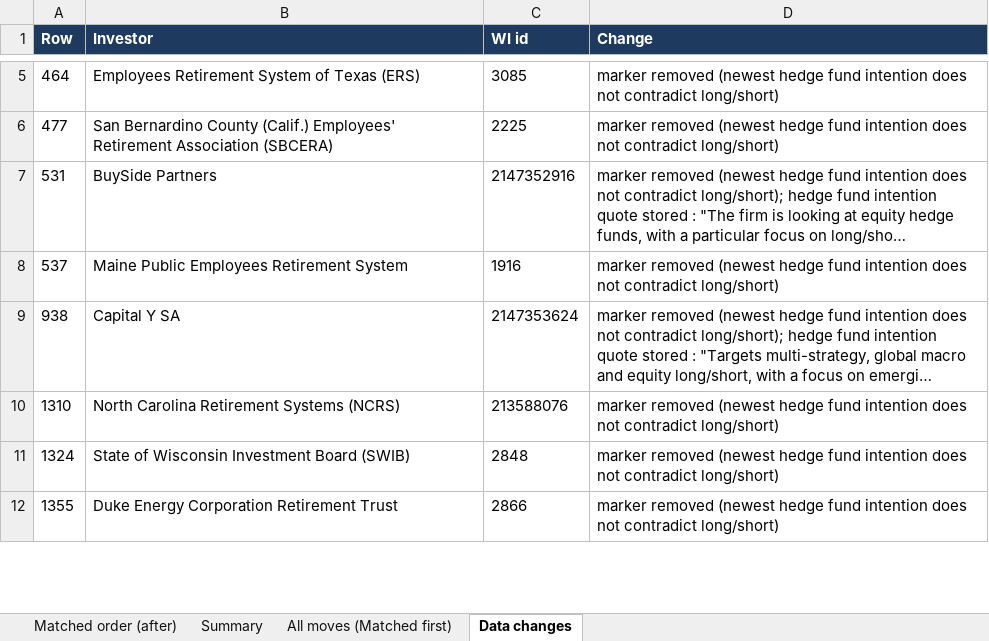
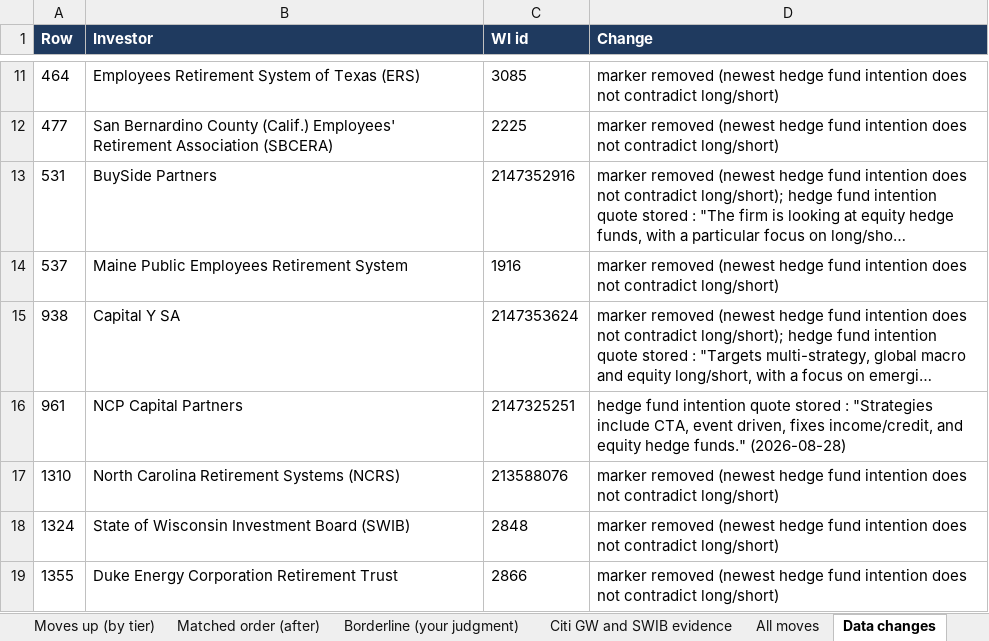
Before and after one commit to nadaoabdullah2000-jpg/taranis-console, an Excel workbook: Taranis-rule-fixes-dry-run-2026-11-13.xlsx, sheet Data changes, drawn as a sheet; only a part is shown, gaps mark what is left out; long unchanged cells end in …; values as stored, in another font and other column widths than the file's, no borders; the diff covers the shown part only; the diff names each change by its address in the sheet, - before the commit and + after, or states it on an @@ line.

```diff
--- a/Taranis-rule-fixes-dry-run-2026-11-13.xlsx (sheet Data changes)
+++ b/Taranis-rule-fixes-dry-run-2026-11-13.xlsx (sheet Data changes)
-sheet tab: All moves (Matched first)
+sheet tab: Moves up (by tier)
+sheet tab: Borderline (your judgment)
+sheet tab: Citi GW and SWIB evidence
+sheet tab: All moves
+row 16: 961 | NCP Capital Partners | 2147325251 | hedge fund intention quote stored : "Strategies include CTA, event driven, fixes income/credit, and equity hedge funds." (2026-08-28)
```
Also changed, not shown: 13 added rows and 1 edited cell elsewhere in this sheet, sheet Summary, sheet Matched order (after), other sheet tabs.
